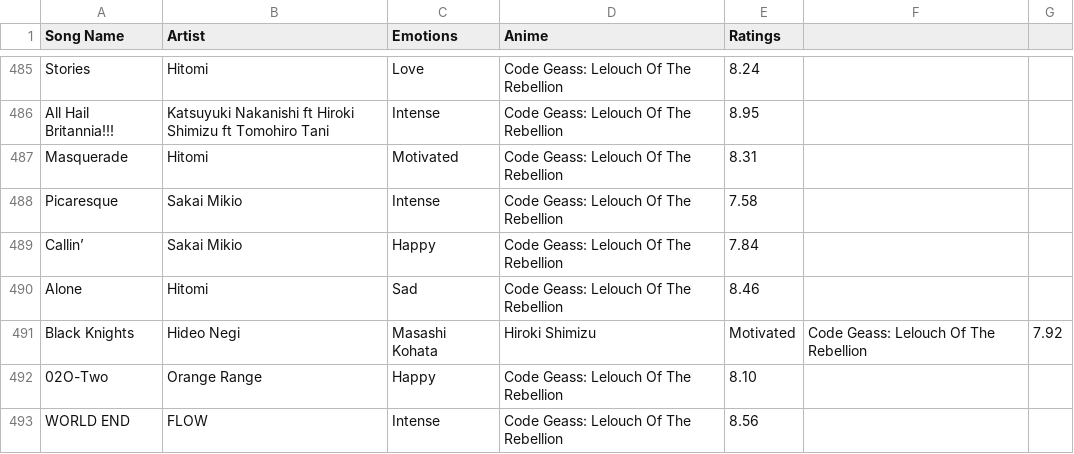
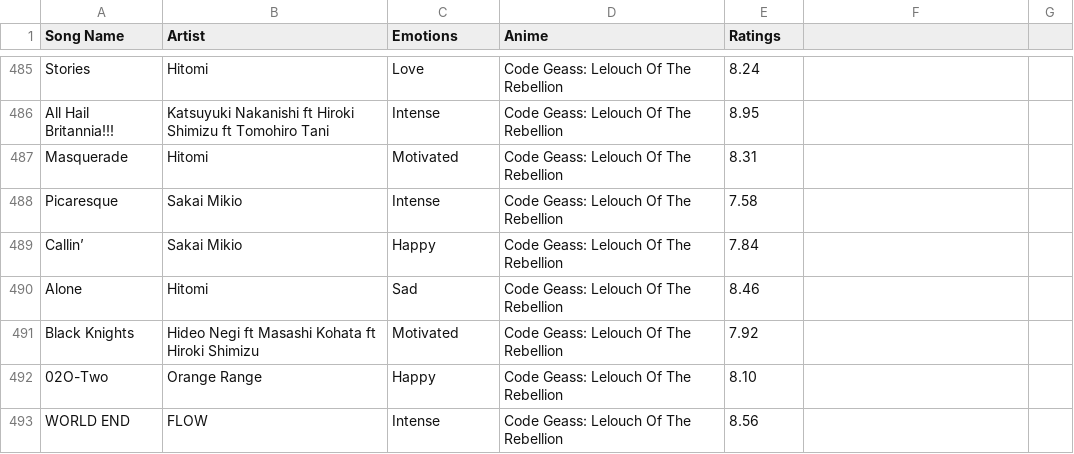
Before and after one commit to 7ahin/music-recommender-system, a CSV file: animesongsemotion.csv, drawn as a sheet; only a part is shown, gaps mark what is left out.

Commit message:
Update animesongsemotion.csv

```diff
--- a/animesongsemotion.csv
+++ b/animesongsemotion.csv
@@ -490,3 +490,3 @@ Callin’, Sakai Mikio, Happy, Code Geass: Lelouch Of The Rebellion, 7.84
 Alone, Hitomi, Sad, Code Geass: Lelouch Of The Rebellion, 8.46
-Black Knights, Hideo Negi, Masashi Kohata, Hiroki Shimizu, Motivated, Code Geass: Lelouch Of The Rebellion, 7.92
+Black Knights, Hideo Negi ft Masashi Kohata ft Hiroki Shimizu, Motivated, Code Geass: Lelouch Of The Rebellion, 7.92
 02O-Two, Orange Range, Happy, Code Geass: Lelouch Of The Rebellion, 8.10
```
